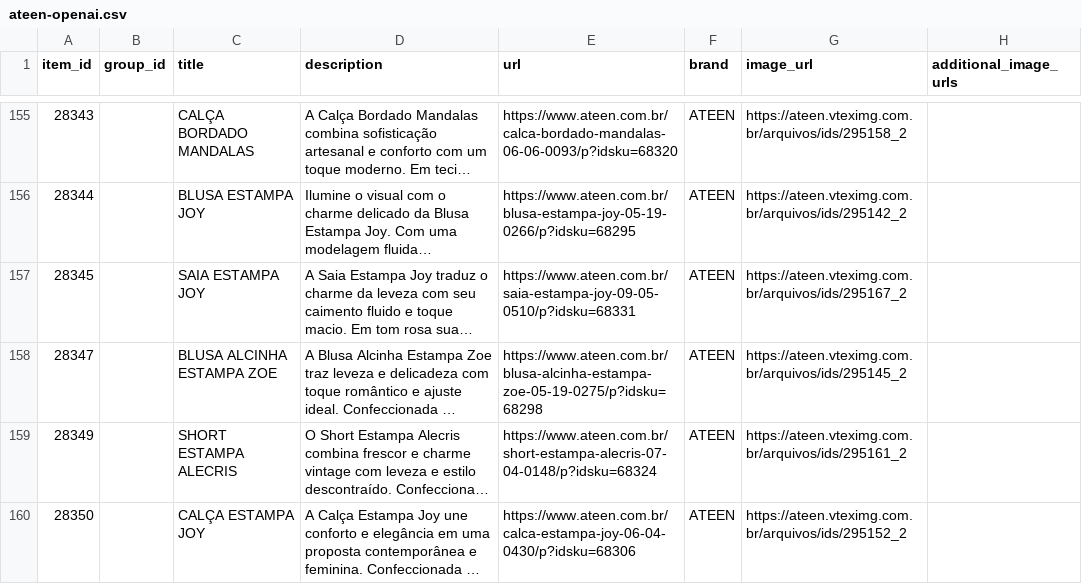
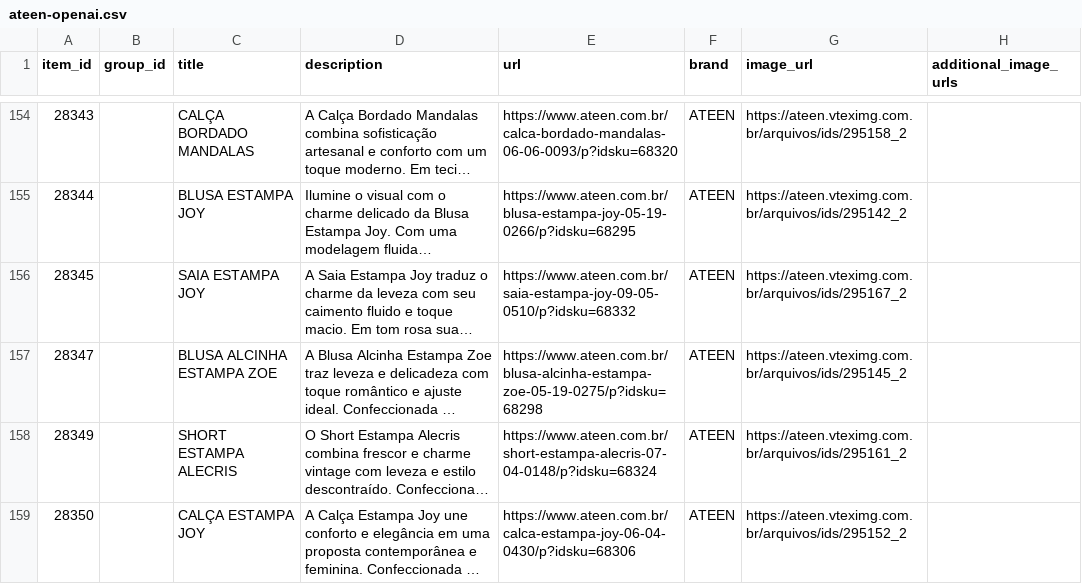
Before and after one commit to gestaoanuncios-coder/ateen-feed, a CSV file: docs/ateen-openai.csv, drawn as a sheet; only a part is shown, gaps mark what is left out; long unchanged cells end in …; addresses are those after the commit; the diff covers the shown part only; the diff names each change by its address in the sheet, - before the commit and + after, or states it on an @@ line.

```diff
--- a/docs/ateen-openai.csv
+++ b/docs/ateen-openai.csv
-E156 (url): https://www.ateen.com.br/saia-estampa-joy-09-05-0510/p?idsku=68331
+E156 (url): https://www.ateen.com.br/saia-estampa-joy-09-05-0510/p?idsku=68332
```
Also changed, not shown: 5 removed rows and 20 edited cells elsewhere in this file.
